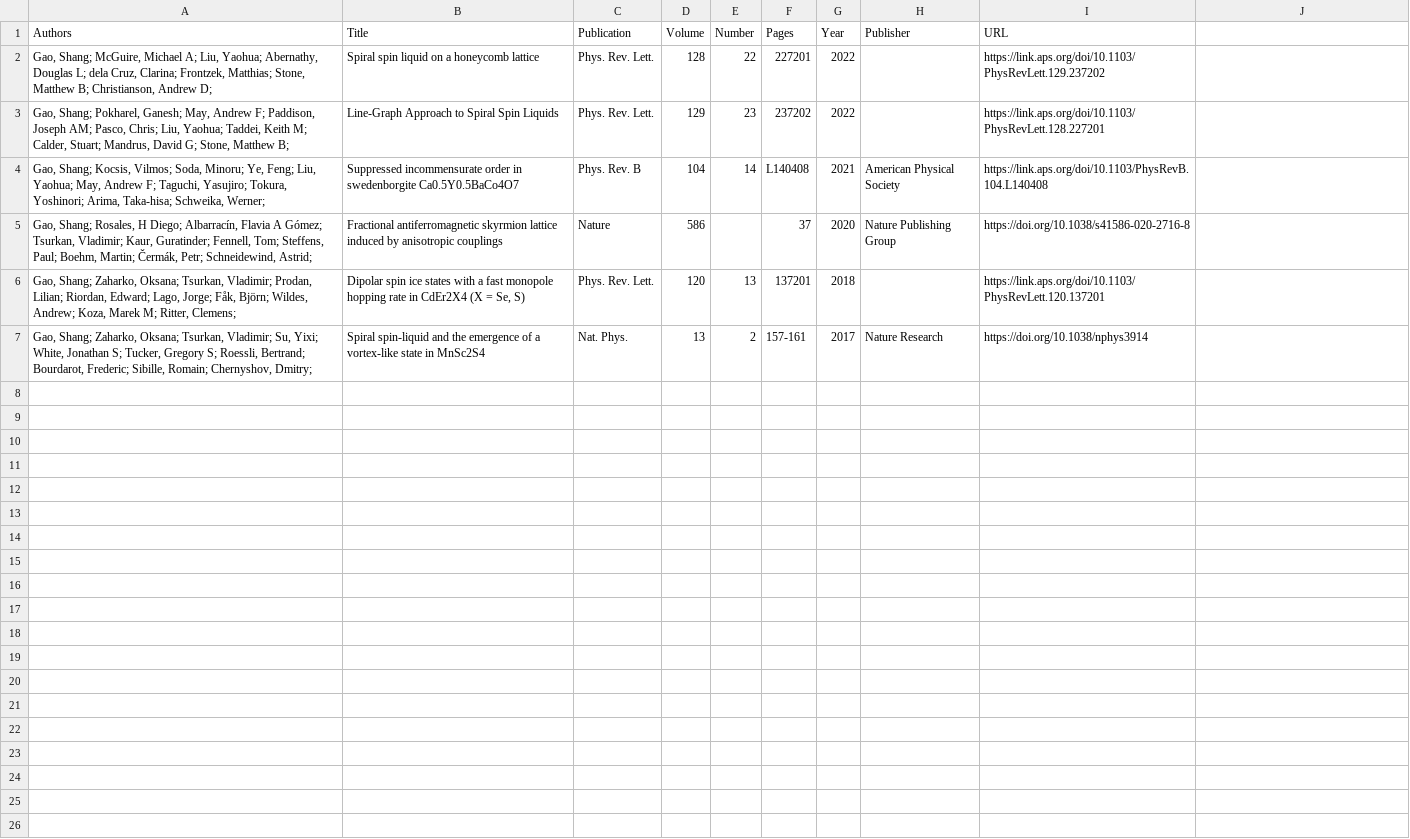
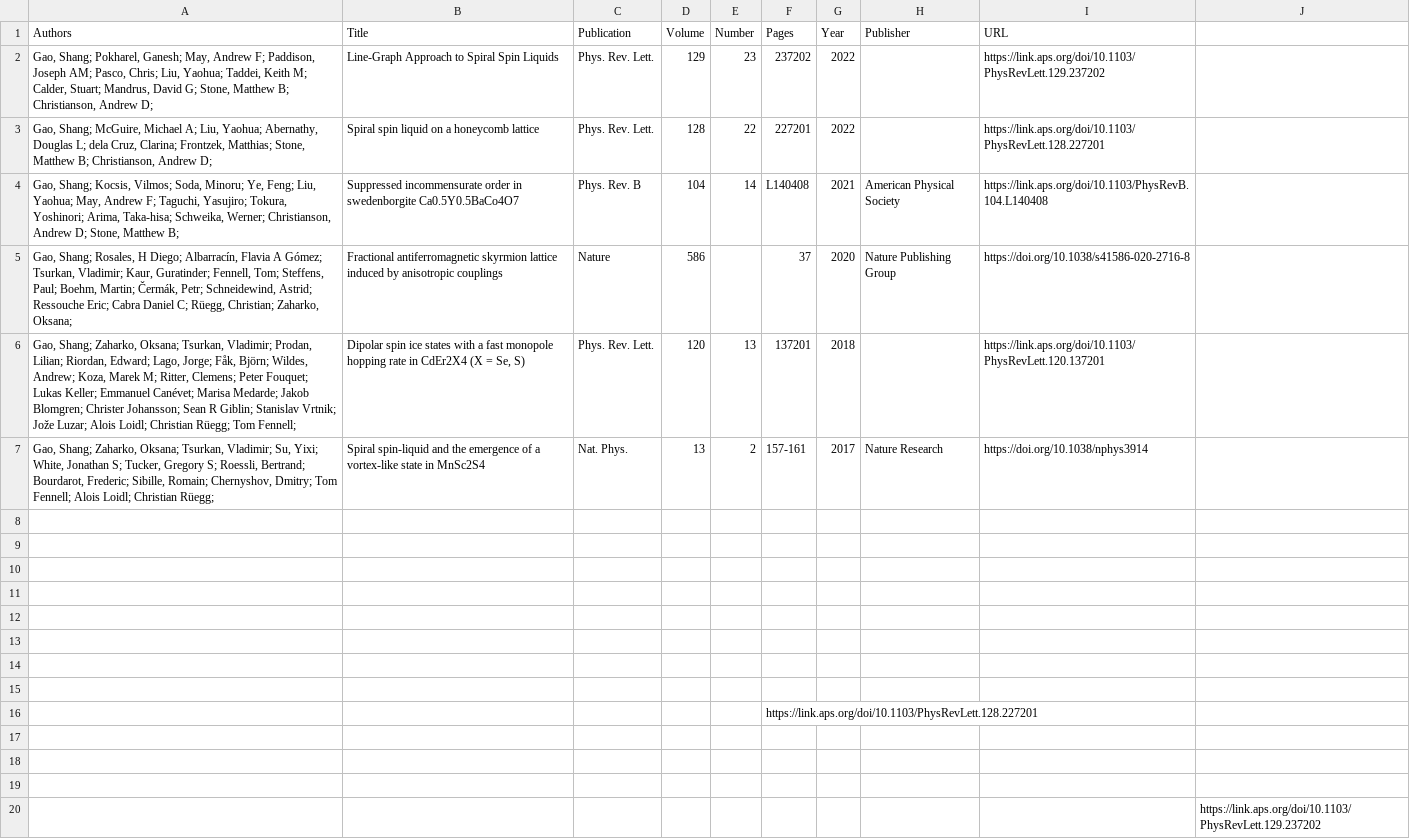
Before and after one commit to moon-dust/moon-dust.github.io, a CSV file: _data/citations_selected.csv, drawn as a sheet; removed rows and columns are numbered as before the commit, all else as after; the diff names each change by its address in the sheet, - before the commit and + after, or states it on an @@ line.

Commit message:
a few modifications

```diff
--- a/_data/citations_selected.csv
+++ b/_data/citations_selected.csv
+row 2: Gao, Shang; Pokharel, Ganesh; May, Andrew F; Paddison, Joseph AM; Pasco, Chris; Liu, Yaohua; Taddei, Keith M; Calder, Stuart; Mandrus, David G; Stone, Matthew B; Christianson, Andrew D; | Line-Graph Approach to Spiral Spin Liquids | Phys. Rev. Lett. | 129 | 23 | 237202 | 2022 |  | https://link.aps.org/doi/10.1103/PhysRevLett.129.237202
-I3 (URL): https://link.aps.org/doi/10.1103/PhysRevLett.129.237202
+I3 (URL): https://link.aps.org/doi/10.1103/PhysRevLett.128.227201
-row 3: Gao, Shang; Pokharel, Ganesh; May, Andrew F; Paddison, Joseph AM; Pasco, Chris; Liu, Yaohua; Taddei, Keith M; Calder, Stuart; Mandrus, David G; Stone, Matthew B; | Line-Graph Approach to Spiral Spin Liquids | Phys. Rev. Lett. | 129 | 23 | 237202 | 2022 |  | https://link.aps.org/doi/10.1103/PhysRevLett.128.227201
-A4 (Authors): …Schweika, Werner;
+A4 (Authors): …Schweika, Werner; Christianson, Andrew D; Stone, Matthew B;
-A5 (Authors): …Schneidewind, Astrid;
+A5 (Authors): …Schneidewind, Astrid; Ressouche Eric; Cabra Daniel C; Rüegg, Christian; Zaharko, Oksana;
-A6 (Authors): …Ritter, Clemens;
+A6 (Authors): …Ritter, Clemens; Peter Fouquet; Lukas Keller; Emmanuel Canévet; Marisa Medarde; Jakob Blomgren; Christer Johansson; Sean R Giblin; Stanislav Vrtnik; Jože Luzar; Alois Loidl; Christian Rüegg; Tom Fennell;
-A7 (Authors): …Chernyshov, Dmitry;
+A7 (Authors): …Chernyshov, Dmitry; Tom Fennell; Alois Loidl; Christian Rüegg;
+row 8: (empty)
+row 9: (empty)
+row 10: (empty)
+row 11: (empty)
+row 12: (empty)
+row 13: (empty)
+row 14: (empty)
+row 15: (empty)
+row 16:  |  |  |  |  | https://link.aps.org/doi/10.1103/PhysRevLett.128.227201
+row 17: (empty)
+row 18: (empty)
+row 19: (empty)
+row 20:  |  |  |  |  |  |  |  |  | https://link.aps.org/doi/10.1103/PhysRevLett.129.237202
```
